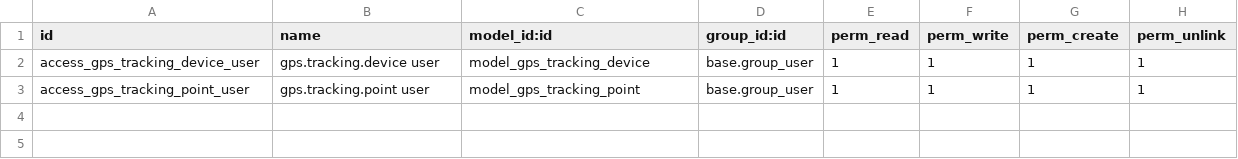
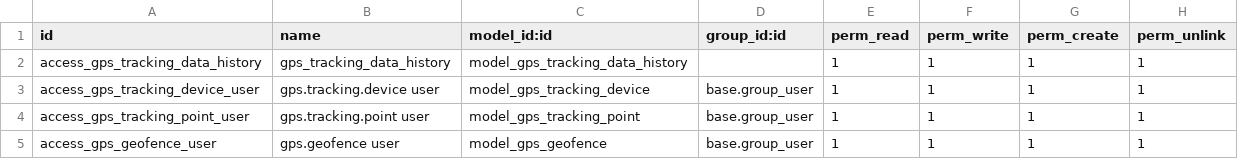
Before and after one commit to robertoCabreraAgro/addons_custom, a CSV file: gps_tracking/security/ir.model.access.csv, drawn as a sheet; the diff names each change by its address in the sheet, - before the commit and + after, or states it on an @@ line.

Commit message:
[MIG] base_geoengine, gps_tracking: works on saas-18.2

```diff
--- a/gps_tracking/security/ir.model.access.csv
+++ b/gps_tracking/security/ir.model.access.csv
+row 2: access_gps_tracking_data_history | gps_tracking_data_history | model_gps_tracking_data_history |  | 1 | 1 | 1 | 1
+row 5: access_gps_geofence_user | gps.geofence user | model_gps_geofence | base.group_user | 1 | 1 | 1 | 1
```
Also changed, not shown: 33 other files.
